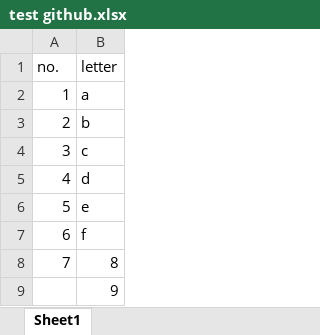
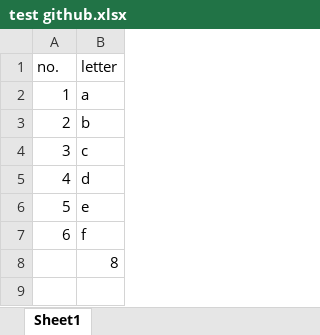
Before and after one commit to maynardsamson/test-github, an Excel workbook: test github.xlsx, sheet Sheet1, drawn as a sheet; values as stored, in another font and other column widths than the file's, no borders; the diff names each change by its address in the sheet, - before the commit and + after, or states it on an @@ line.

Commit message:
third commit

```diff
--- a/test github.xlsx (sheet Sheet1)
+++ b/test github.xlsx (sheet Sheet1)
@@ column A (no.) renumbered in row 8 @@
-row 9:  | 9
```
